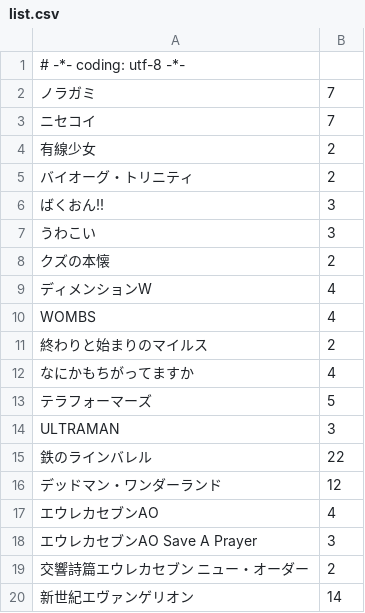
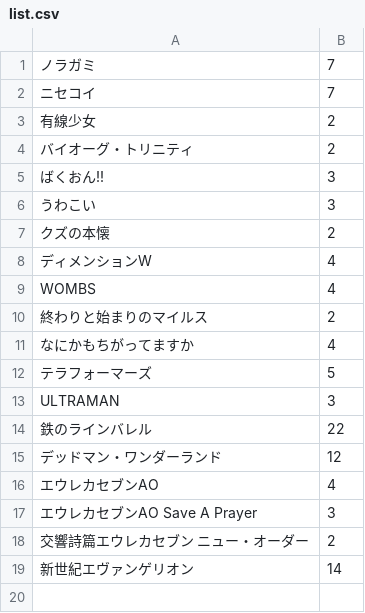
Before and after one commit to hico-horiuchi/comic_release.rb, a CSV file: list.csv, drawn as a sheet.

Commit message:
漫画リストを更新

```diff
--- a/list.csv
+++ b/list.csv
@@ -1,2 +1 @@
-# -*- coding: utf-8 -*-
 ノラガミ,7
```
